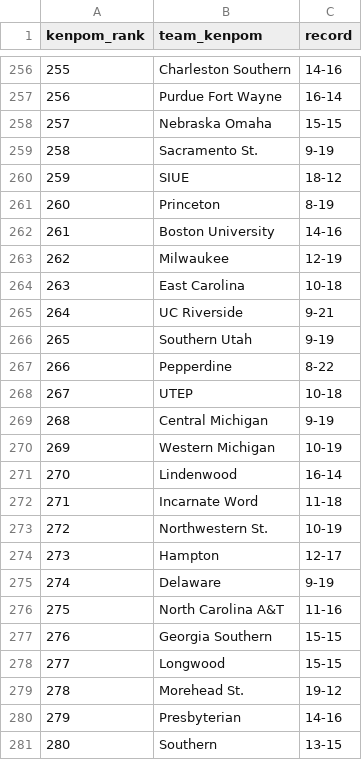
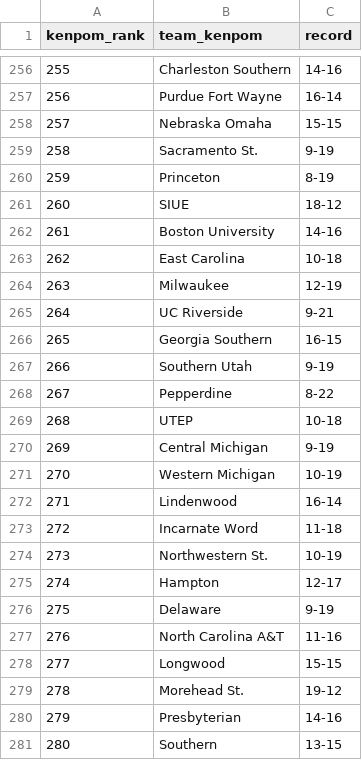
Before and after one commit to kylevogel/cbb-ratings-pipeline, a CSV file: data_raw/kenpom_rankings.csv, drawn as a sheet; only a part is shown, gaps mark what is left out; the diff covers the shown part only.

```diff
--- a/data_raw/kenpom_rankings.csv
+++ b/data_raw/kenpom_rankings.csv
@@ -259,20 +259,20 @@ kenpom_rank,team_kenpom,record
 258,Sacramento St.,9-19
-259,SIUE,18-12
-260,Princeton,8-19
+259,Princeton,8-19
+260,SIUE,18-12
 261,Boston University,14-16
-262,Milwaukee,12-19
-263,East Carolina,10-18
+262,East Carolina,10-18
+263,Milwaukee,12-19
 264,UC Riverside,9-21
-265,Southern Utah,9-19
-266,Pepperdine,8-22
-267,UTEP,10-18
-268,Central Michigan,9-19
-269,Western Michigan,10-19
-270,Lindenwood,16-14
-271,Incarnate Word,11-18
-272,Northwestern St.,10-19
-273,Hampton,12-17
-274,Delaware,9-19
-275,North Carolina A&T,11-16
-276,Georgia Southern,15-15
+265,Georgia Southern,16-15
+266,Southern Utah,9-19
+267,Pepperdine,8-22
+268,UTEP,10-18
+269,Central Michigan,9-19
+270,Western Michigan,10-19
+271,Lindenwood,16-14
+272,Incarnate Word,11-18
+273,Northwestern St.,10-19
+274,Hampton,12-17
+275,Delaware,9-19
+276,North Carolina A&T,11-16
 277,Longwood,15-15
```
Also changed, not shown: 125 edited cells elsewhere in this file, data_processed/site_rankings.csv, data_raw/sos_rankings.csv, 1 other file.
